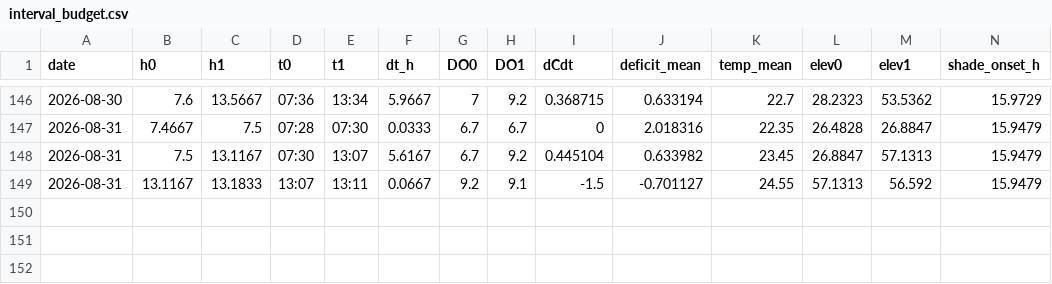
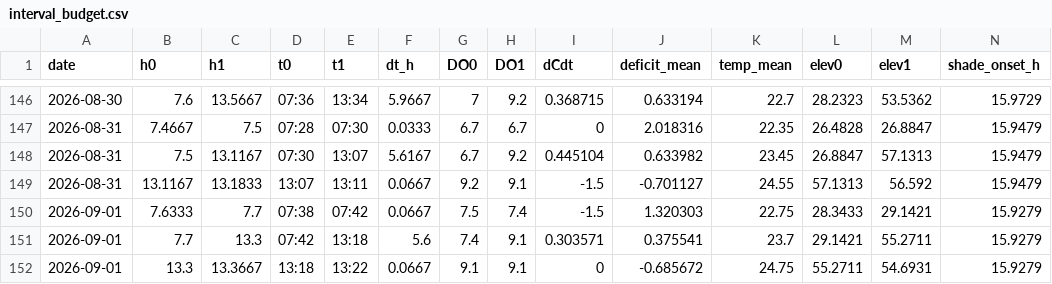
Before and after one commit to hiroshi75/ohgurigawa-water-observatory, a CSV file: data/derived/interval_budget.csv, drawn as a sheet; only a part is shown, gaps mark what is left out; rows hold the shown columns only; the diff names each change by its address in the sheet, - before the commit and + after, or states it on an @@ line.

Commit message:
Publish observation data 2026-09-02

```diff
--- a/data/derived/interval_budget.csv
+++ b/data/derived/interval_budget.csv
+row 150: 2026-09-01 | 7.6333 | 7.7 | 07:38 | 07:42 | 0.0667 | 7.5 | 7.4 | -1.5 | 1.320303 | 22.75 | 28.3433 | 29.1421 | 15.9279
+row 151: 2026-09-01 | 7.7 | 13.3 | 07:42 | 13:18 | 5.6 | 7.4 | 9.1 | 0.303571 | 0.375541 | 23.7 | 29.1421 | 55.2711 | 15.9279
+row 152: 2026-09-01 | 13.3 | 13.3667 | 13:18 | 13:22 | 0.0667 | 9.1 | 9.1 | 0 | -0.685672 | 24.75 | 55.2711 | 54.6931 | 15.9279
```
Also changed, not shown: data/derived/co2_budget_daily.csv, data/derived/co2_source_sink_daily.csv, 10 other files.
